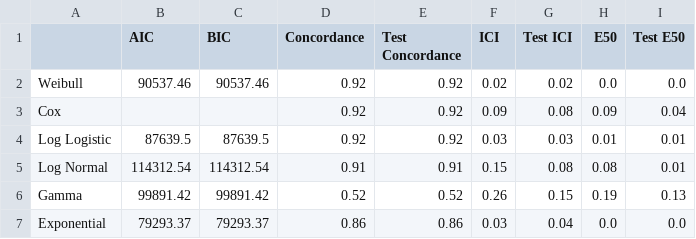
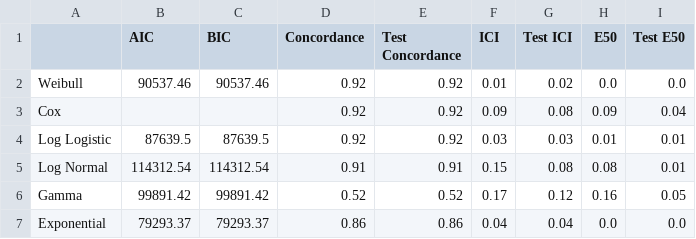
Before and after one commit to simplymathematics/ml_afr, a CSV file: plots/aft_comparison.csv, drawn as a sheet.

```diff
--- a/plots/aft_comparison.csv
+++ b/plots/aft_comparison.csv
@@ -1,3 +1,3 @@
 ,AIC,BIC,Concordance,Test Concordance,ICI,Test ICI,E50,Test E50
-Weibull,90537.46,90537.46,0.92,0.92,0.02,0.02,0.0,0.0
+Weibull,90537.46,90537.46,0.92,0.92,0.01,0.02,0.0,0.0
 Cox,,,0.92,0.92,0.09,0.08,0.09,0.04
@@ -5,3 +5,3 @@ Log Logistic,87639.5,87639.5,0.92,0.92,0.03,0.03,0.01,0.01
 Log Normal,114312.54,114312.54,0.91,0.91,0.15,0.08,0.08,0.01
-Gamma,99891.42,99891.42,0.52,0.52,0.26,0.15,0.19,0.13
-Exponential,79293.37,79293.37,0.86,0.86,0.03,0.04,0.0,0.0
+Gamma,99891.42,99891.42,0.52,0.52,0.17,0.12,0.16,0.05
+Exponential,79293.37,79293.37,0.86,0.86,0.04,0.04,0.0,0.0
```
Also changed, not shown: plots/cox_summary.csv, plots/exponential_summary.csv, 20 other files.
